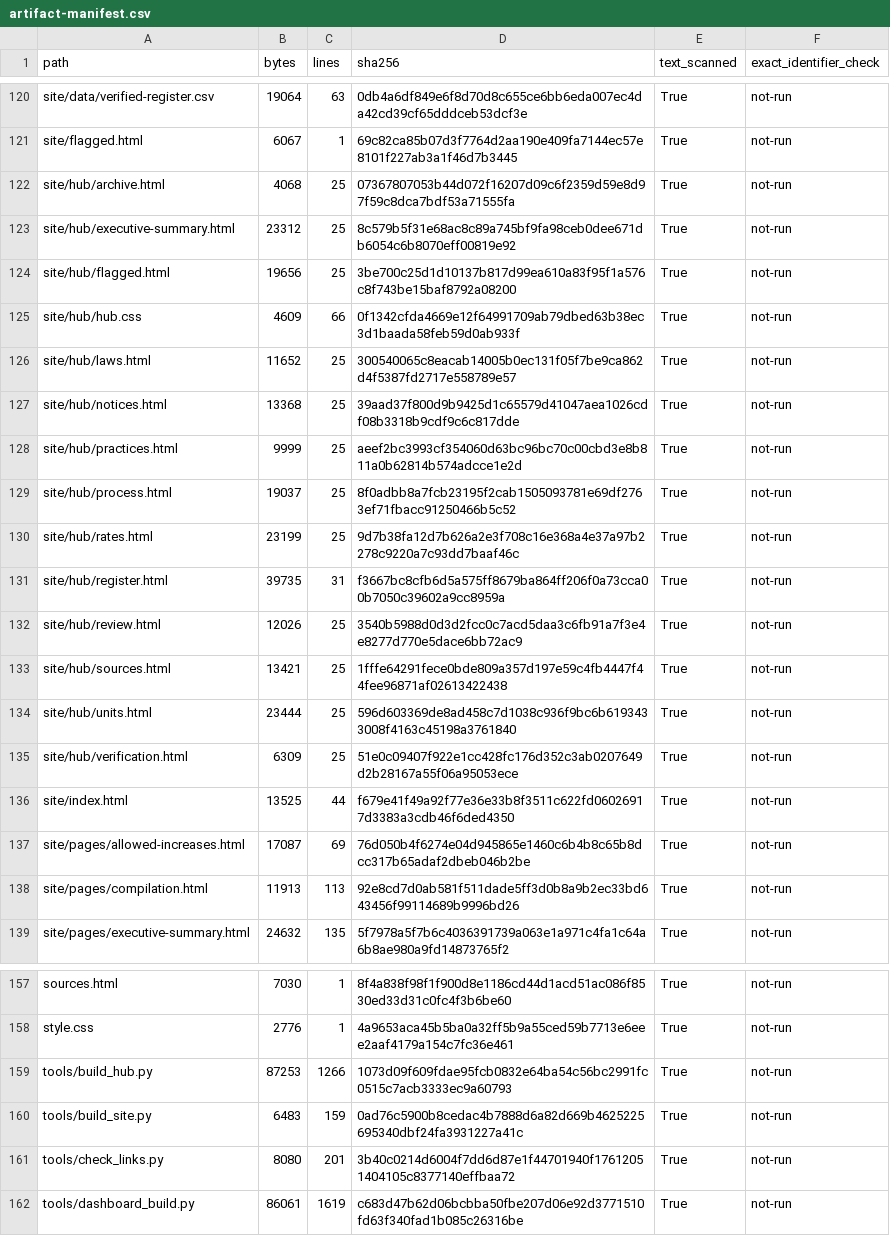
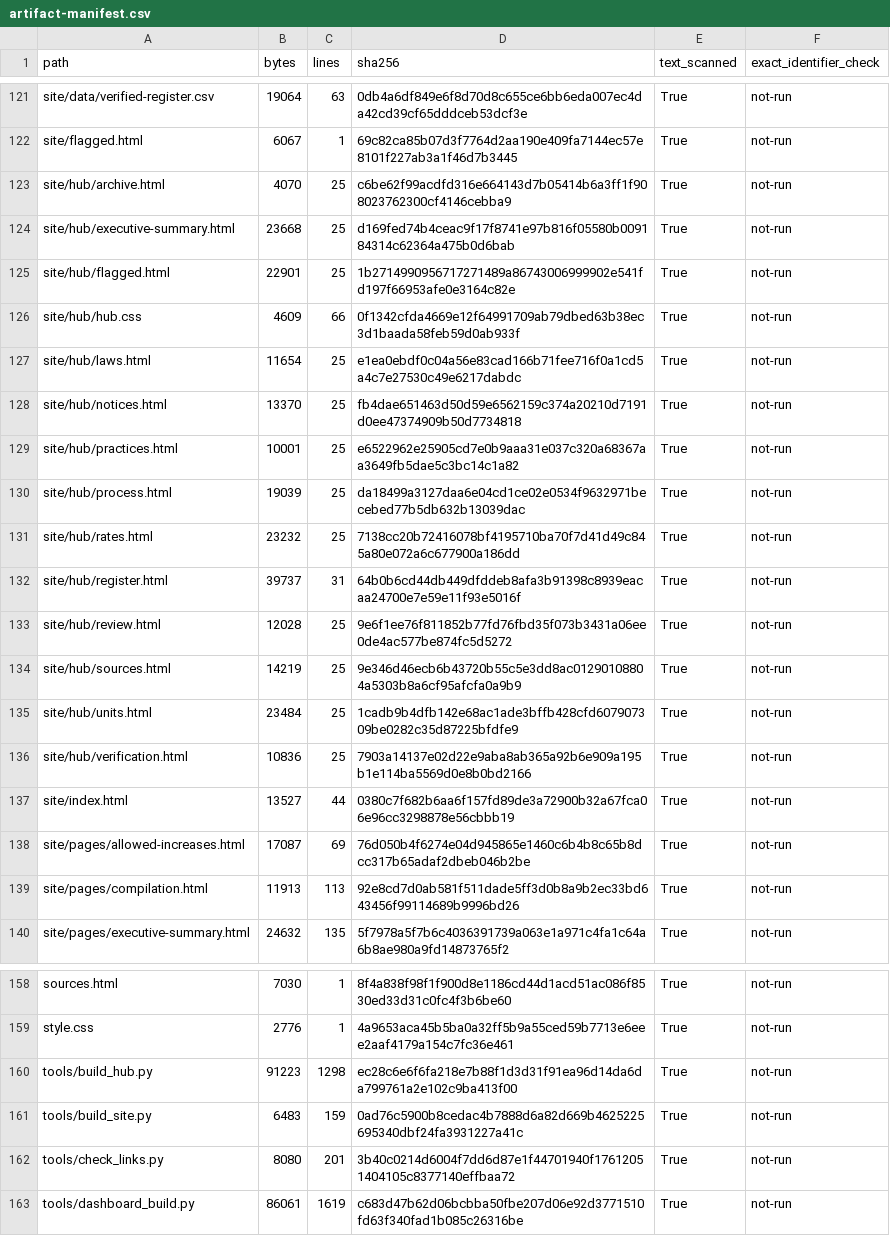
Before and after one commit to kanlerxz87-cyber/RentincreaseSF5, a CSV file: audit/artifact-manifest.csv, drawn as a sheet; only a part is shown, gaps mark what is left out; the diff covers the shown part only.

```diff
--- a/audit/artifact-manifest.csv
+++ b/audit/artifact-manifest.csv
@@ -121,17 +122,17 @@ site/data/verified-register.csv,19064,63,0db4a6df849e6f8d70d8c655ce6bb6eda007ec4
 site/flagged.html,6067,1,69c82ca85b07d3f7764d2aa190e409fa7144ec57e8101f227ab3a1f46d7b3445,True,not-run
-site/hub/archive.html,4068,25,07367807053b44d072f16207d09c6f2359d59e8d97f59c8dca7bdf53a71555fa,True,not-run
-site/hub/executive-summary.html,23312,25,8c579b5f31e68ac8c89a745bf9fa98ceb0dee671db6054c6b8070eff00819e92,True,not-run
-site/hub/flagged.html,19656,25,3be700c25d1d10137b817d99ea610a83f95f1a576c8f743be15baf8792a08200,True,not-run
+site/hub/archive.html,4070,25,c6be62f99acdfd316e664143d7b05414b6a3ff1f908023762300cf4146cebba9,True,not-run
+site/hub/executive-summary.html,23668,25,d169fed74b4ceac9f17f8741e97b816f05580b009184314c62364a475b0d6bab,True,not-run
+site/hub/flagged.html,22901,25,1b2714990956717271489a86743006999902e541fd197f66953afe0e3164c82e,True,not-run
 site/hub/hub.css,4609,66,0f1342cfda4669e12f64991709ab79dbed63b38ec3d1baada58feb59d0ab933f,True,not-run
-site/hub/laws.html,11652,25,300540065c8eacab14005b0ec131f05f7be9ca862d4f5387fd2717e558789e57,True,not-run
-site/hub/notices.html,13368,25,39aad37f800d9b9425d1c65579d41047aea1026cdf08b3318b9cdf9c6c817dde,True,not-run
-site/hub/practices.html,9999,25,aeef2bc3993cf354060d63bc96bc70c00cbd3e8b811a0b62814b574adcce1e2d,True,not-run
-site/hub/process.html,19037,25,8f0adbb8a7fcb23195f2cab1505093781e69df2763ef71fbacc91250466b5c52,True,not-run
-site/hub/rates.html,23199,25,9d7b38fa12d7b626a2e3f708c16e368a4e37a97b2278c9220a7c93dd7baaf46c,True,not-run
-site/hub/register.html,39735,31,f3667bc8cfb6d5a575ff8679ba864ff206f0a73cca00b7050c39602a9cc8959a,True,not-run
-site/hub/review.html,12026,25,3540b5988d0d3d2fcc0c7acd5daa3c6fb91a7f3e4e8277d770e5dace6bb72ac9,True,not-run
-site/hub/sources.html,13421,25,1fffe64291fece0bde809a357d197e59c4fb4447f44fee96871af02613422438,True,not-run
-site/hub/units.html,23444,25,596d603369de8ad458c7d1038c936f9bc6b6193433008f4163c45198a3761840,True,not-run
-site/hub/verification.html,6309,25,51e0c09407f922e1cc428fc176d352c3ab0207649d2b28167a55f06a95053ece,True,not-run
-site/index.html,13525,44,f679e41f49a92f77e36e33b8f3511c622fd06026917d3383a3cdb46f6ded4350,True,not-run
+site/hub/laws.html,11654,25,e1ea0ebdf0c04a56e83cad166b71fee716f0a1cd5a4c7e27530c49e6217dabdc,True,not-run
+site/hub/notices.html,13370,25,fb4dae651463d50d59e6562159c374a20210d7191d0ee47374909b50d7734818,True,not-run
+site/hub/practices.html,10001,25,e6522962e25905cd7e0b9aaa31e037c320a68367aa3649fb5dae5c3bc14c1a82,True,not-run
+site/hub/process.html,19039,25,da18499a3127daa6e04cd1ce02e0534f9632971becebed77b5db632b13039dac,True,not-run
+site/hub/rates.html,23232,25,7138cc20b72416078bf4195710ba70f7d41d49c845a80e072a6c677900a186dd,True,not-run
+site/hub/register.html,39737,31,64b0b6cd44db449dfddeb8afa3b91398c8939eacaa24700e7e59e11f93e5016f,True,not-run
+site/hub/review.html,12028,25,9e6f1ee76f811852b77fd76fbd35f073b3431a06ee0de4ac577be874fc5d5272,True,not-run
+site/hub/sources.html,14219,25,9e346d46ecb6b43720b55c5e3dd8ac01290108804a5303b8a6cf95afcfa0a9b9,True,not-run
+site/hub/units.html,23484,25,1cadb9b4dfb142e68ac1ade3bffb428cfd607907309be0282c35d87225bfdfe9,True,not-run
+site/hub/verification.html,10836,25,7903a14137e02d22e9aba8ab365a92b6e909a195b1e114ba5569d0e8b0bd2166,True,not-run
+site/index.html,13527,44,0380c7f682b6aa6f157fd89de3a72900b32a67fca06e96cc3298878e56cbbb19,True,not-run
 site/pages/allowed-increases.html,17087,69,76d050b4f6274e04d945865e1460c6b4b8c65b8dcc317b65adaf2dbeb046b2be,True,not-run
@@ -158,3 +159,3 @@ sources.html,7030,1,8f4a838f98f1f900d8e1186cd44d1acd51ac086f8530ed33d31c0fc4f3b6
 style.css,2776,1,4a9653aca45b5ba0a32ff5b9a55ced59b7713e6eee2aaf4179a154c7fc36e461,True,not-run
-tools/build_hub.py,87253,1266,1073d09f609fdae95fcb0832e64ba54c56bc2991fc0515c7acb3333ec9a60793,True,not-run
+tools/build_hub.py,91223,1298,ec28c6e6f6fa218e7b88f1d3d31f91ea96d14da6da799761a2e102c9ba413f00,True,not-run
 tools/build_site.py,6483,159,0ad76c5900b8cedac4b7888d6a82d669b4625225695340dbf24fa3931227a41c,True,not-run
```
Also changed, not shown: 1 added row and 51 edited cells elsewhere in this file, 4 other files.
